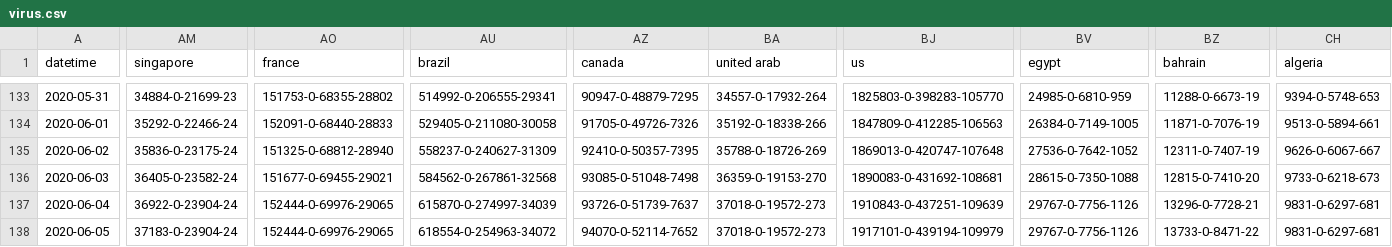
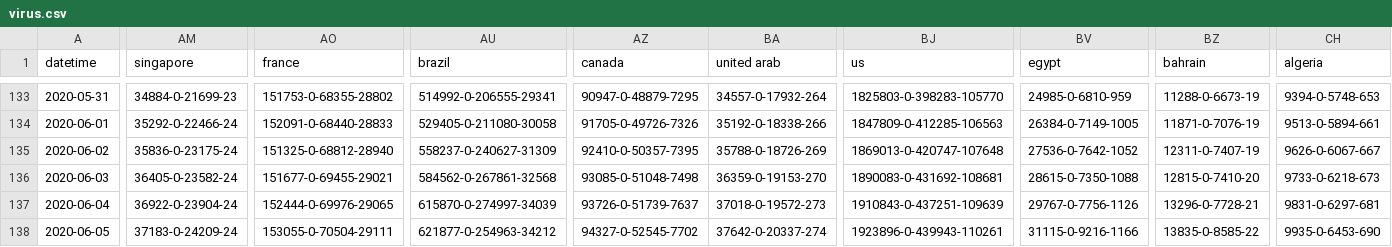
Before and after one commit to bkmgit/COVID-19map, a CSV file: data/virus.csv, drawn as a sheet; only a part is shown, gaps mark what is left out; the diff covers the shown part only; the diff names each change by its address in the sheet, - before the commit and + after, or states it on an @@ line.

```diff
--- a/data/virus.csv
+++ b/data/virus.csv
-AM138 (singapore): 37183-0-23904-24
+AM138 (singapore): 37183-0-24209-24
-AO138 (france): 152444-0-69976-29065
+AO138 (france): 153055-0-70504-29111
-AU138 (brazil): 618554-0-254963-34072
+AU138 (brazil): 621877-0-254963-34212
-AZ138 (canada): 94070-0-52114-7652
+AZ138 (canada): 94327-0-52545-7702
-BA138 (united arab): 37018-0-19572-273
+BA138 (united arab): 37642-0-20337-274
-BJ138 (us): 1917101-0-439194-109979
+BJ138 (us): 1923896-0-439943-110261
-BV138 (egypt): 29767-0-7756-1126
+BV138 (egypt): 31115-0-9216-1166
-BZ138 (bahrain): 13733-0-8471-22
+BZ138 (bahrain): 13835-0-8585-22
-CH138 (algeria): 9831-0-6297-681
+CH138 (algeria): 9935-0-6453-690
```
Also changed, not shown: 8 edited cells elsewhere in this file.
